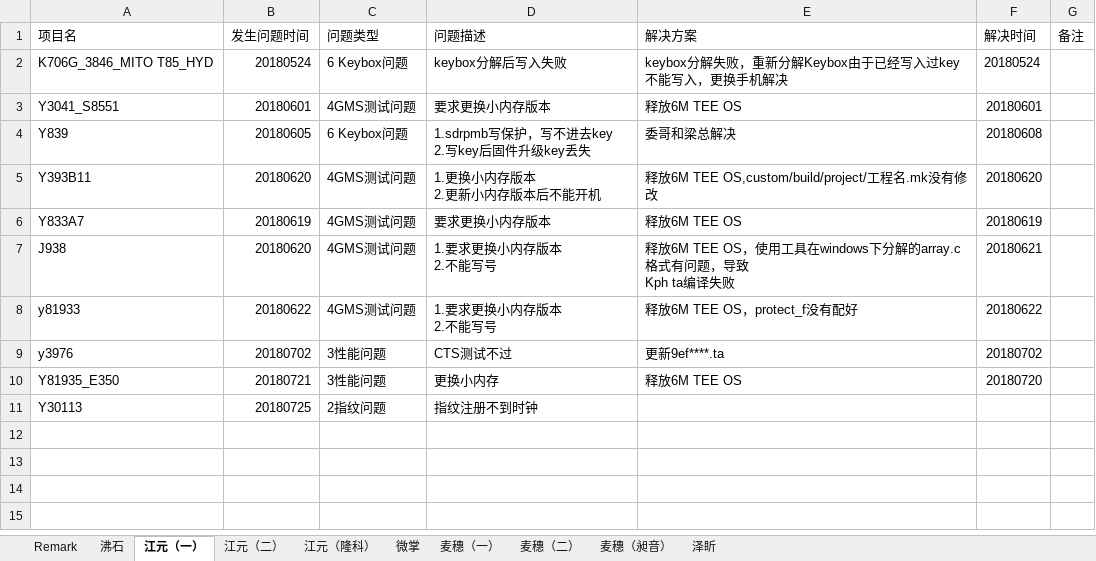
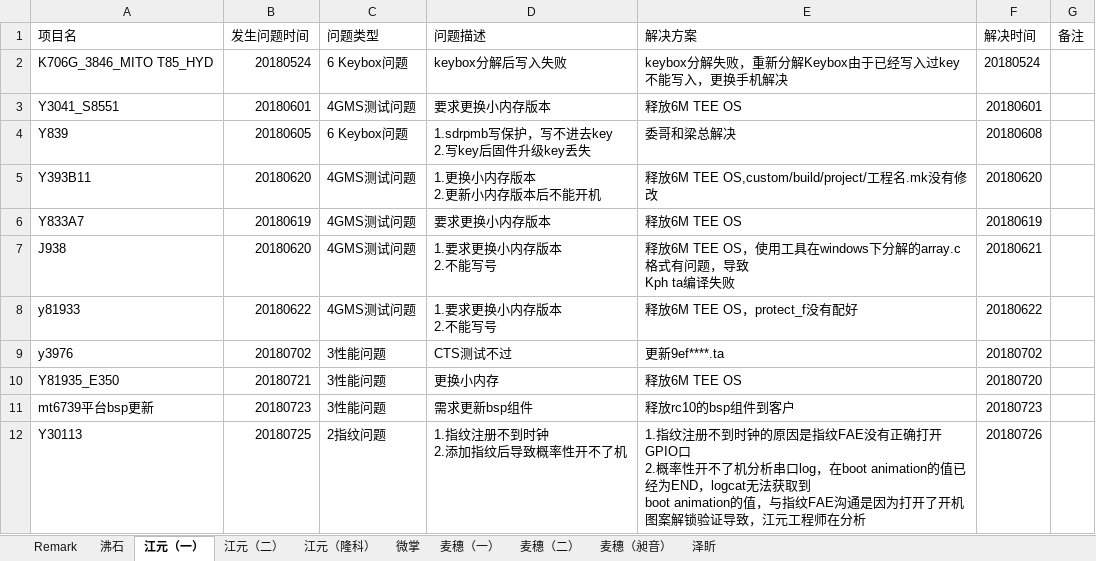
Before and after one commit to wqing777/FAE-Weekday-, an Excel workbook: FAE项目问题更新-杨胜齐.xlsx, sheet 江元（一）, drawn as a sheet; values as stored, in another font and other column widths than the file's, no borders; addresses are those after the commit; ↵ is a line break in a cell; the diff names each change by its address in the sheet, - before the commit and + after, or states it on an @@ line.

```diff
--- a/FAE项目问题更新-杨胜齐.xlsx (sheet 江元（一）)
+++ b/FAE项目问题更新-杨胜齐.xlsx (sheet 江元（一）)
+row 11: mt6739平台bsp更新 | 20180723 | 3性能问题 | 需求更新bsp组件 | 释放rc10的bsp组件到客户 | 20180723
-D12 (问题描述): 指纹注册不到时钟
+D12 (问题描述): 1.指纹注册不到时钟 ↵ 2.添加指纹后导致概率性开不了机
-E12 (解决方案): (empty)
+E12 (解决方案): 1.指纹注册不到时钟的原因是指纹FAE没有正确打开GPIO口 ↵ 2.概率性开不了机分析串口log，在boot animation的值已经为END，logcat无法获取到 ↵ boot animation的值，与指纹FAE沟通是因为打开了开机图案解锁验证导致，江元工程师在分析
-F12 (解决时间): (empty)
+F12 (解决时间): 20180726
```
Also changed, not shown: sheet 麦穗（一）, sheet 江元（隆科）, sheet Remark.
